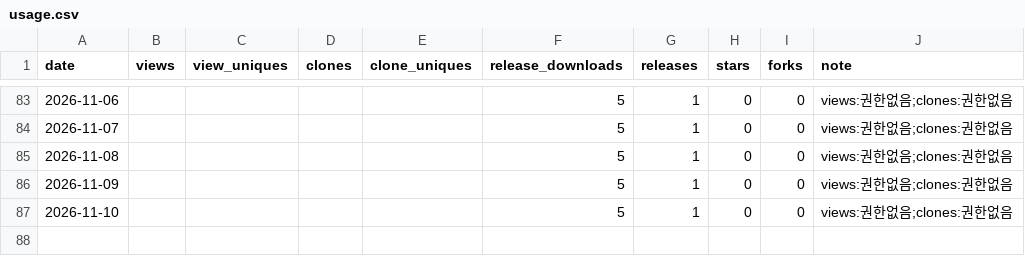
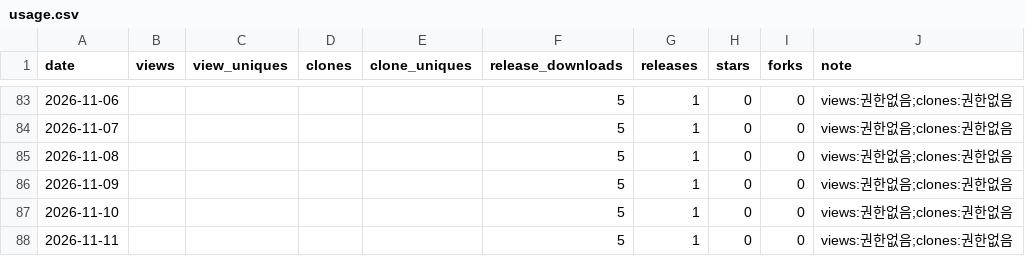
Before and after one commit to rubatoyd/aladin-book-mcp, a CSV file: docs/usage.csv, drawn as a sheet; only a part is shown, gaps mark what is left out.

```diff
--- a/docs/usage.csv
+++ b/docs/usage.csv
@@ -87 +87,2 @@ date,views,view_uniques,clones,clone_uniques,release_downloads,releases,stars,fo
 2026-11-10,,,,,5,1,0,0,views:권한없음;clones:권한없음
+2026-11-11,,,,,5,1,0,0,views:권한없음;clones:권한없음
```
Also changed, not shown: 2 other files.
